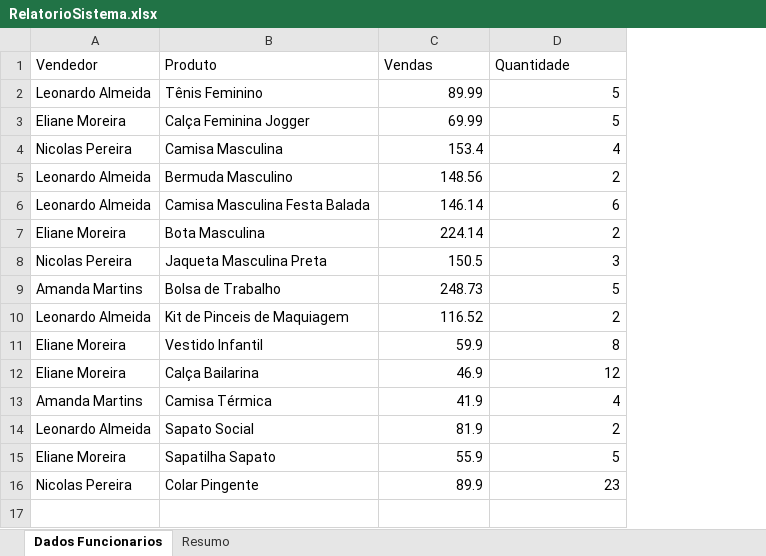
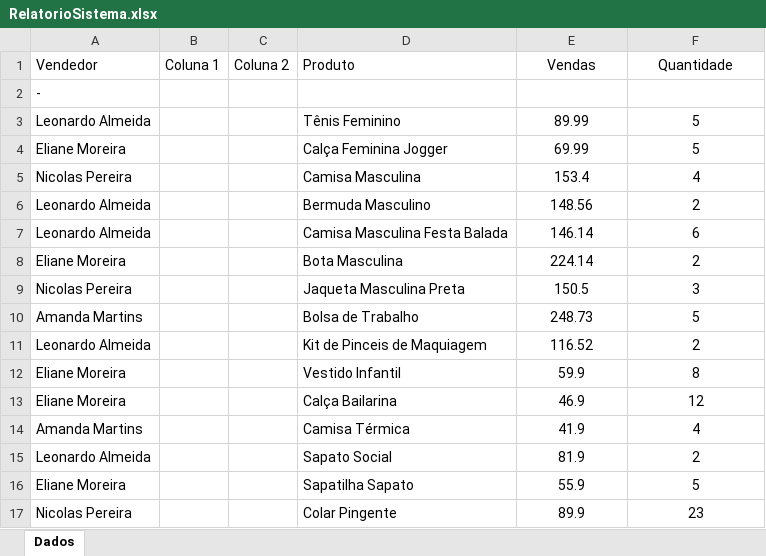
Before and after one commit to Franciscocpierna/python_rpa_projetos, an Excel workbook: pythonexcel_openpyxl/RelatorioSistema.xlsx, sheet Dados, drawn as a sheet; values as stored, in another font and other column widths than the file's, no borders; addresses are those after the commit; the diff names each change by its address in the sheet, - before the commit and + after, or states it on an @@ line.

```diff
--- a/pythonexcel_openpyxl/RelatorioSistema.xlsx (sheet Dados)
+++ b/pythonexcel_openpyxl/RelatorioSistema.xlsx (sheet Dados)
-sheet tab: Dados Funcionarios
+sheet tab: Dados
-sheet tab: Resumo
+column B (Coluna 1), empty
+column C (Coluna 2), empty
-E1:F1 alignment: left
+E1:F1 alignment: center
+row 2: -
-E3:F17 alignment: right
+E3:F17 alignment: center
```
Also changed, not shown: 2 other files.
